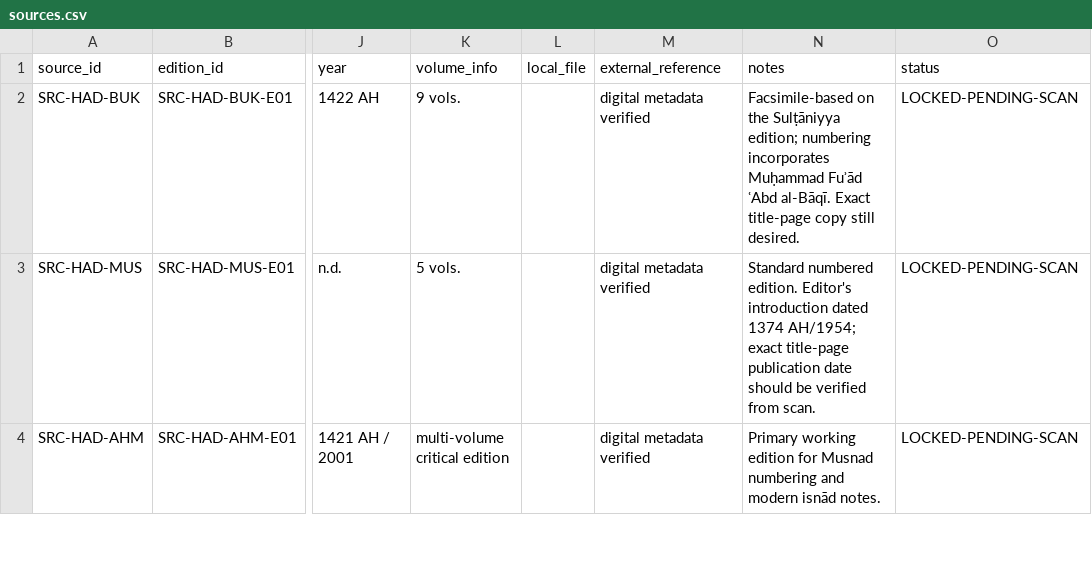
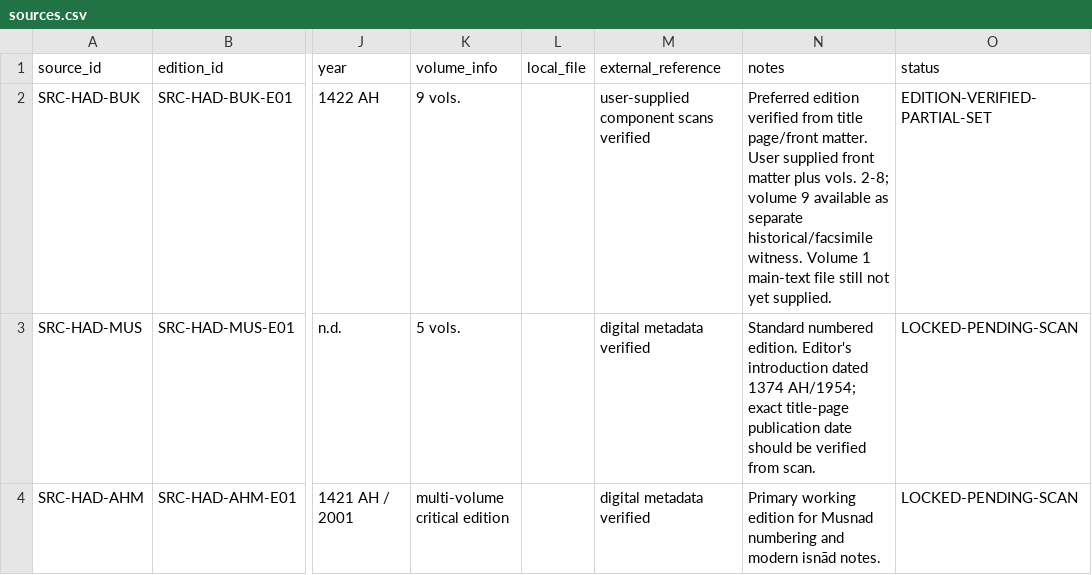
Before and after one commit to iamuna/muhammad-assassination-study, a CSV file: source-registry/sources.csv, drawn as a sheet; only a part is shown, gaps mark what is left out; the diff names each change by its address in the sheet, - before the commit and + after, or states it on an @@ line.

Commit message:
Verify preferred Bukhari edition from user scans

```diff
--- a/source-registry/sources.csv
+++ b/source-registry/sources.csv
-M2 (external_reference): digital metadata verified
+M2 (external_reference): user-supplied component scans verified
-N2 (notes): Facsimile-based on the Sulṭāniyya edition; numbering incorporates Muḥammad Fuʾād ʿAbd al-Bāqī. Exact title-page copy still desired.
+N2 (notes): Preferred edition verified from title page/front matter. User supplied front matter plus vols. 2-8; volume 9 available as separate historical/facsimile witness. Volume 1 main-text file still not yet supplied.
-O2 (status): LOCKED-PENDING-SCAN
+O2 (status): EDITION-VERIFIED-PARTIAL-SET
```
